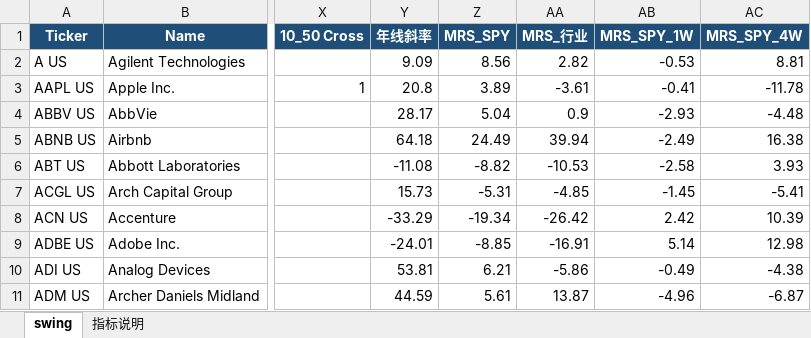
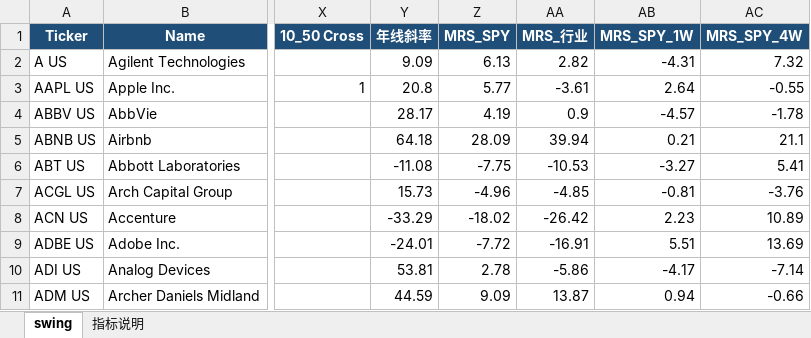
Before and after one commit to jibom/swing-pattern, an Excel workbook: US_Swing_Pattern.xlsx, sheet swing, drawn as a sheet; only a part is shown, gaps mark what is left out; values as stored, in another font and other column widths than the file's, no borders; the diff covers the shown part only; the diff names each change by its address in the sheet, - before the commit and + after, or states it on an @@ line.

```diff
--- a/US_Swing_Pattern.xlsx (sheet swing)
+++ b/US_Swing_Pattern.xlsx (sheet swing)
-Z2 (MRS_SPY): 8.56
+Z2 (MRS_SPY): 6.13
-AB2 (MRS_SPY_1W): -0.53
+AB2 (MRS_SPY_1W): -4.31
-AC2 (MRS_SPY_4W): 8.81
+AC2 (MRS_SPY_4W): 7.32
-Z3 (MRS_SPY): 3.89
+Z3 (MRS_SPY): 5.77
-AB3 (MRS_SPY_1W): -0.41
+AB3 (MRS_SPY_1W): 2.64
-AC3 (MRS_SPY_4W): -11.78
+AC3 (MRS_SPY_4W): -0.55
-Z4 (MRS_SPY): 5.04
+Z4 (MRS_SPY): 4.19
-AB4 (MRS_SPY_1W): -2.93
+AB4 (MRS_SPY_1W): -4.57
-AC4 (MRS_SPY_4W): -4.48
+AC4 (MRS_SPY_4W): -1.78
-Z5 (MRS_SPY): 24.49
+Z5 (MRS_SPY): 28.09
-AB5 (MRS_SPY_1W): -2.49
+AB5 (MRS_SPY_1W): 0.21
-AC5 (MRS_SPY_4W): 16.38
+AC5 (MRS_SPY_4W): 21.1
-Z6 (MRS_SPY): -8.82
+Z6 (MRS_SPY): -7.75
-AB6 (MRS_SPY_1W): -2.58
+AB6 (MRS_SPY_1W): -3.27
-AC6 (MRS_SPY_4W): 3.93
+AC6 (MRS_SPY_4W): 5.41
-Z7 (MRS_SPY): -5.31
+Z7 (MRS_SPY): -4.96
-AB7 (MRS_SPY_1W): -1.45
+AB7 (MRS_SPY_1W): -0.81
-AC7 (MRS_SPY_4W): -5.41
+AC7 (MRS_SPY_4W): -3.76
-Z8 (MRS_SPY): -19.34
+Z8 (MRS_SPY): -18.02
-AB8 (MRS_SPY_1W): 2.42
+AB8 (MRS_SPY_1W): 2.23
-AC8 (MRS_SPY_4W): 10.39
+AC8 (MRS_SPY_4W): 10.89
-Z9 (MRS_SPY): -8.85
+Z9 (MRS_SPY): -7.72
-AB9 (MRS_SPY_1W): 5.14
+AB9 (MRS_SPY_1W): 5.51
-AC9 (MRS_SPY_4W): 12.98
+AC9 (MRS_SPY_4W): 13.69
-Z10 (MRS_SPY): 6.21
+Z10 (MRS_SPY): 2.78
-AB10 (MRS_SPY_1W): -0.49
+AB10 (MRS_SPY_1W): -4.17
-AC10 (MRS_SPY_4W): -4.38
+AC10 (MRS_SPY_4W): -7.14
-Z11 (MRS_SPY): 5.61
+Z11 (MRS_SPY): 9.09
-AB11 (MRS_SPY_1W): -4.96
+AB11 (MRS_SPY_1W): 0.94
-AC11 (MRS_SPY_4W): -6.87
+AC11 (MRS_SPY_4W): -0.66
```
Also changed, not shown: 1527 edited cells elsewhere in this sheet, 1 other file.
